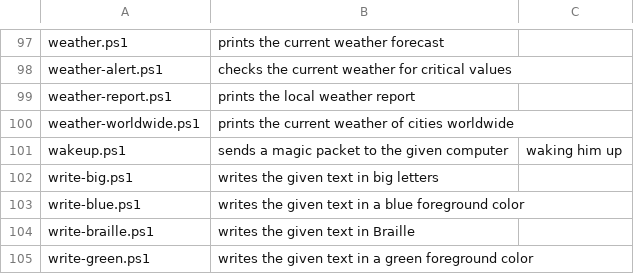
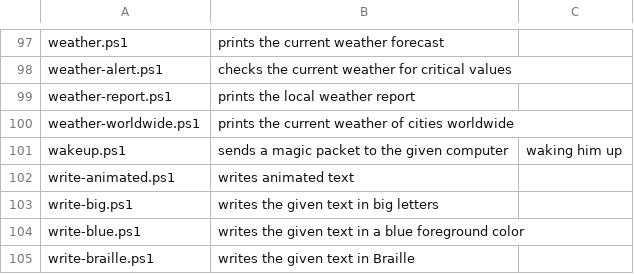
Before and after one commit to fleschutz/PowerShell, a CSV file: Data/scripts.csv, drawn as a sheet; only a part is shown, gaps mark what is left out; the shorter side is filled out with more unchanged rows.

Commit message:
Added write-animated.ps1

```diff
--- a/Data/scripts.csv
+++ b/Data/scripts.csv
@@ -101,2 +101,3 @@ weather-worldwide.ps1, prints the current weather of cities worldwide
 wakeup.ps1, sends a magic packet to the given computer, waking him up
+write-animated.ps1, writes animated text
 write-big.ps1, writes the given text in big letters
```
Also changed, not shown: 3 other files.
